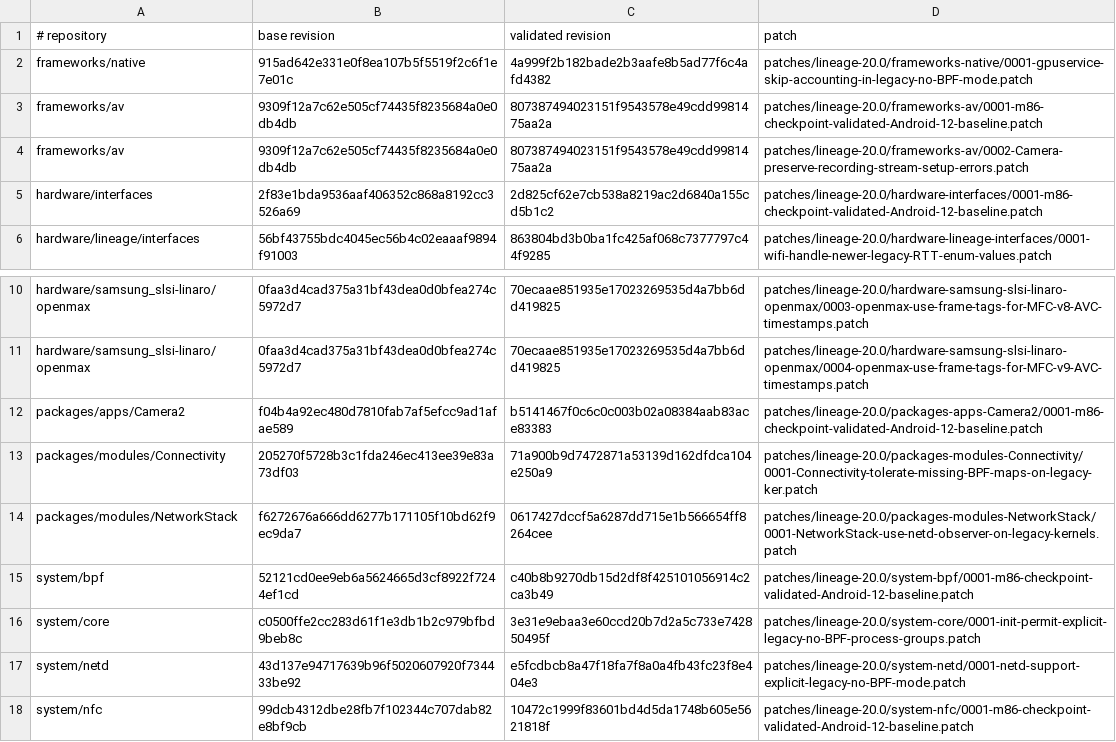
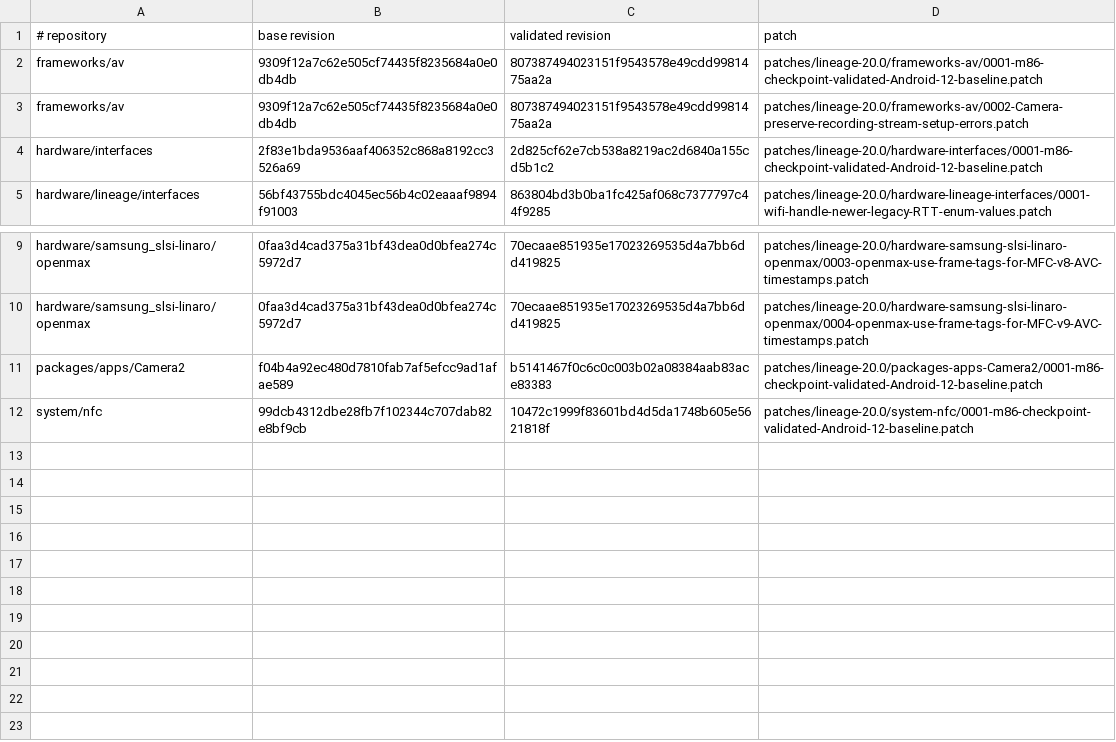
Before and after one commit to meizu-pro5-dev/pro5-android, a TSV file: patches/lineage-20.0/series.tsv, drawn as a sheet; only a part is shown, gaps mark what is left out; the diff names each change by its address in the sheet, - before the commit and + after, or states it on an @@ line.

Commit message:
lineage-20.0: retire legacy no-BPF platform queue

```diff
--- a/patches/lineage-20.0/series.tsv
+++ b/patches/lineage-20.0/series.tsv
-row 2: frameworks/native | 915ad642e331e0f8ea107b5f5519f2c6f1e7e01c | 4a999f2b182bade2b3aafe8b5ad77f6c4afd4382 | patches/lineage-20.0/frameworks-native/0001-gpuservice-skip-accounting-in-legacy-no-BPF-mode.patch
-row 13: packages/modules/Connectivity | 205270f5728b3c1fda246ec413ee39e83a73df03 | 71a900b9d7472871a53139d162dfdca104e250a9 | patches/lineage-20.0/packages-modules-Connectivity/0001-Connectivity-tolerate-missing-BPF-maps-on-legacy-ker.patch
-row 14: packages/modules/NetworkStack | f6272676a666dd6277b171105f10bd62f9ec9da7 | 0617427dccf5a6287dd715e1b566654ff8264cee | patches/lineage-20.0/packages-modules-NetworkStack/0001-NetworkStack-use-netd-observer-on-legacy-kernels.patch
-row 15: system/bpf | 52121cd0ee9eb6a5624665d3cf8922f7244ef1cd | c40b8b9270db15d2df8f425101056914c2ca3b49 | patches/lineage-20.0/system-bpf/0001-m86-checkpoint-validated-Android-12-baseline.patch
-row 16: system/core | c0500ffe2cc283d61f1e3db1b2c979bfbd9beb8c | 3e31e9ebaa3e60ccd20b7d2a5c733e742850495f | patches/lineage-20.0/system-core/0001-init-permit-explicit-legacy-no-BPF-process-groups.patch
-row 17: system/netd | 43d137e94717639b96f5020607920f734433be92 | e5fcdbcb8a47f18fa7f8a0a4fb43fc23f8e404e3 | patches/lineage-20.0/system-netd/0001-netd-support-explicit-legacy-no-BPF-mode.patch
```
Also changed, not shown: locks/lineage-20.0-revisions.tsv, 11 other files.
